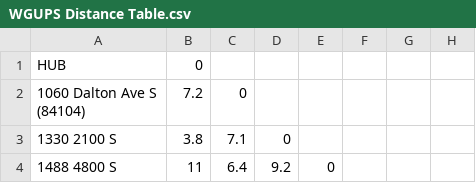
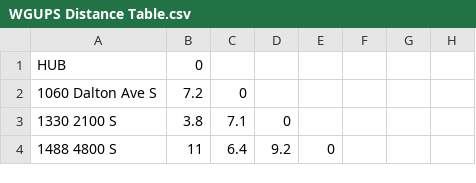
Before and after one commit to Rufom1/Datastructures2, a CSV file: WGUPS Distance Table.csv, drawn as a sheet; only a part is shown; ↵ is a line break in a cell; the diff names each change by its address in the sheet, - before the commit and + after, or states it on an @@ line.

```diff
--- a/WGUPS Distance Table.csv
+++ b/WGUPS Distance Table.csv
-A2: 1060 Dalton Ave S ↵ (84104)
+A2: 1060 Dalton Ave S
```
Also changed, not shown: 5 other files.
